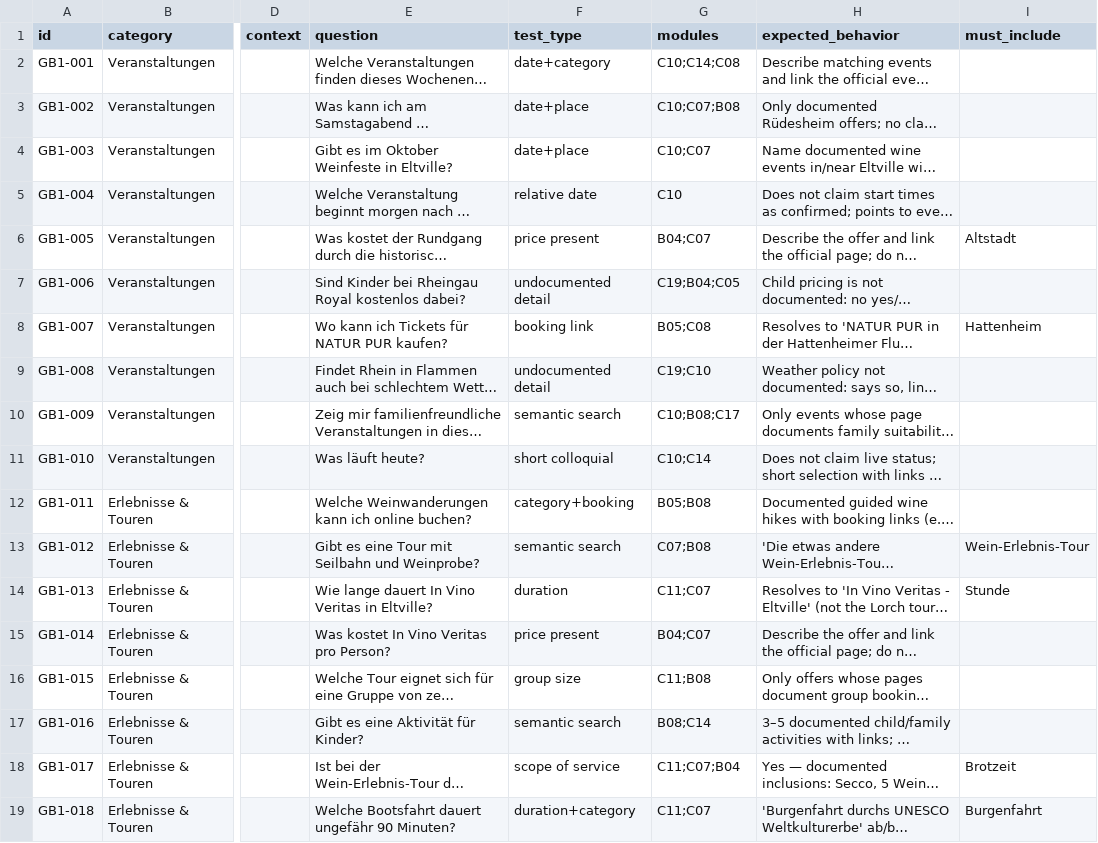
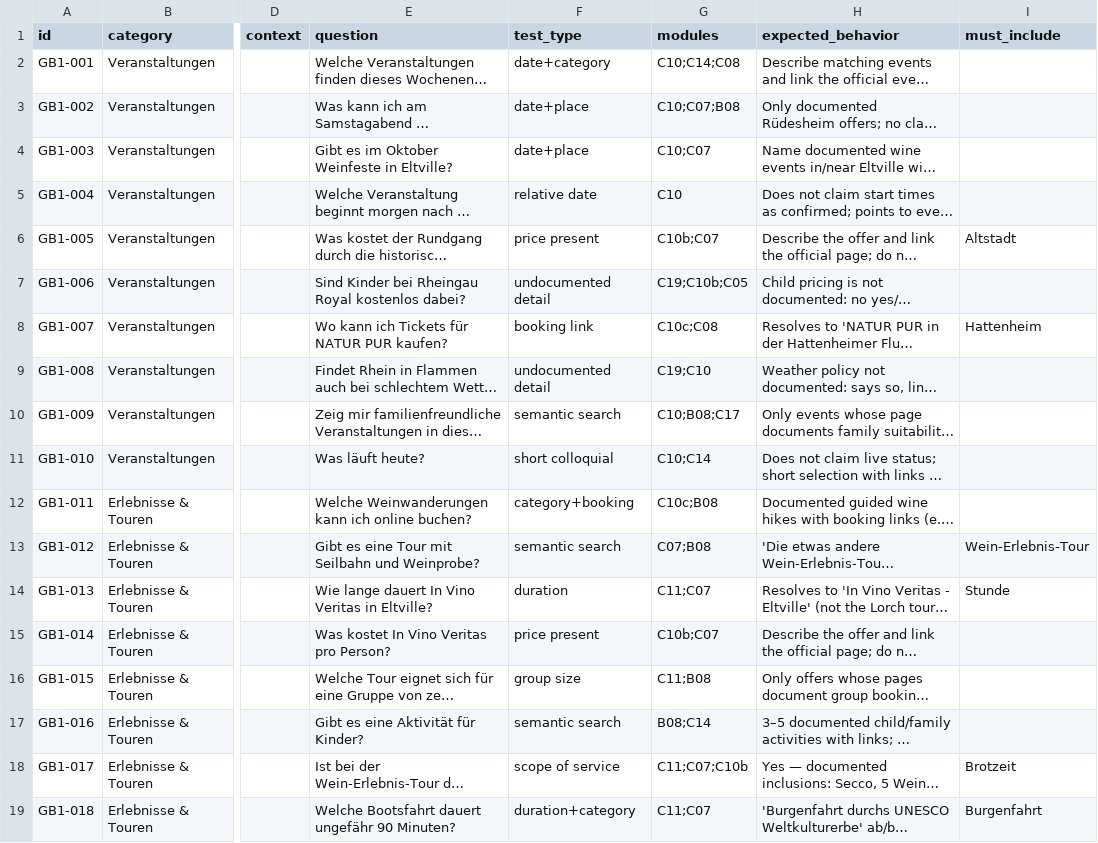
Before and after one commit to MargaretSergeeva/dionysus-chatbot, a CSV file: evaluation/gastbot_v1_questions.csv, drawn as a sheet; only a part is shown, gaps mark what is left out; long unchanged cells end in …; the diff covers the shown part only; the diff names each change by its address in the sheet, - before the commit and + after, or states it on an @@ line.

```diff
--- a/evaluation/gastbot_v1_questions.csv
+++ b/evaluation/gastbot_v1_questions.csv
-G6 (modules): B04;C07
+G6 (modules): C10b;C07
-G7 (modules): C19;B04;C05
+G7 (modules): C19;C10b;C05
-G8 (modules): B05;C08
+G8 (modules): C10c;C08
-G12 (modules): B05;B08
+G12 (modules): C10c;B08
-G15 (modules): B04;C07
+G15 (modules): C10b;C07
-G18 (modules): C11;C07;B04
+G18 (modules): C11;C07;C10b
```
Also changed, not shown: 1 added row and 23 edited cells elsewhere in this file, 13 other files.
